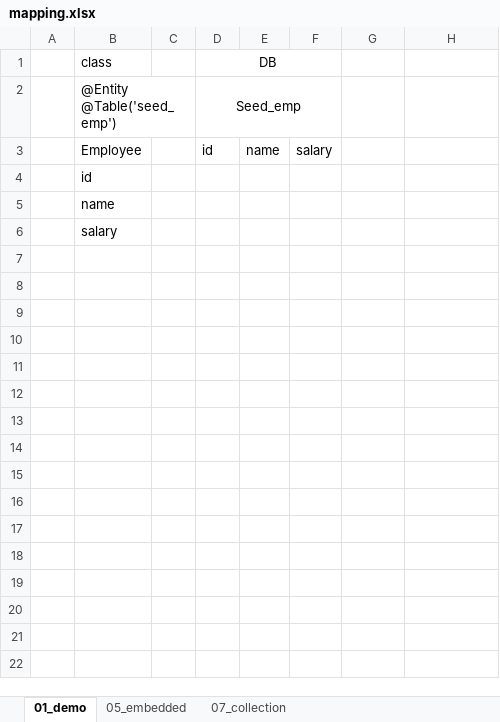
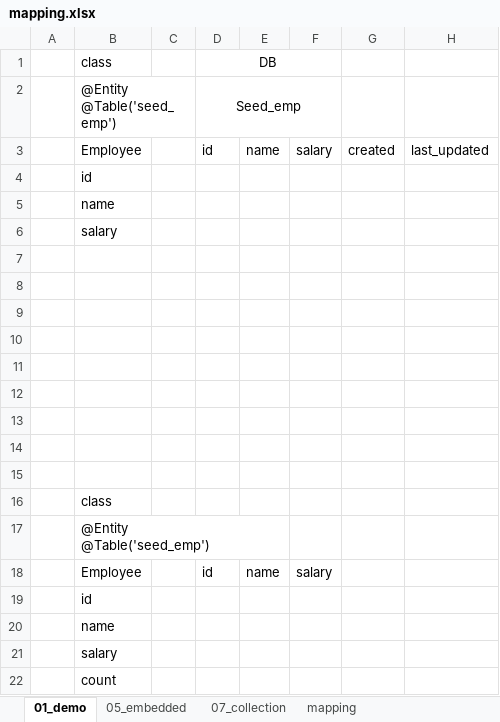
Before and after one commit to techramj/Hibernate_18th_Sep_23, an Excel workbook: mapping.xlsx, sheet 01_demo, drawn as a sheet; values as stored, in another font and other column widths than the file's, no borders; ↵ is a line break in a cell; the diff names each change by its address in the sheet, - before the commit and + after, or states it on an @@ line.

Commit message:
one to one mapping

```diff
--- a/mapping.xlsx (sheet 01_demo)
+++ b/mapping.xlsx (sheet 01_demo)
+sheet tab: mapping
+row 3:  | Employee |  | id | name | salary | created | last_updated
+row 4:  | id
+row 5:  | name
+row 6:  | salary
+row 7: (empty)
+row 8: (empty)
+row 9: (empty)
+row 10: (empty)
+row 11: (empty)
+row 12: (empty)
+row 13: (empty)
+row 14: (empty)
+row 15: (empty)
+row 16:  | class
+row 17:  | @Entity ↵ @Table('seed_emp')
+row 22:  | count
```
Also changed, not shown: 25 other files.
